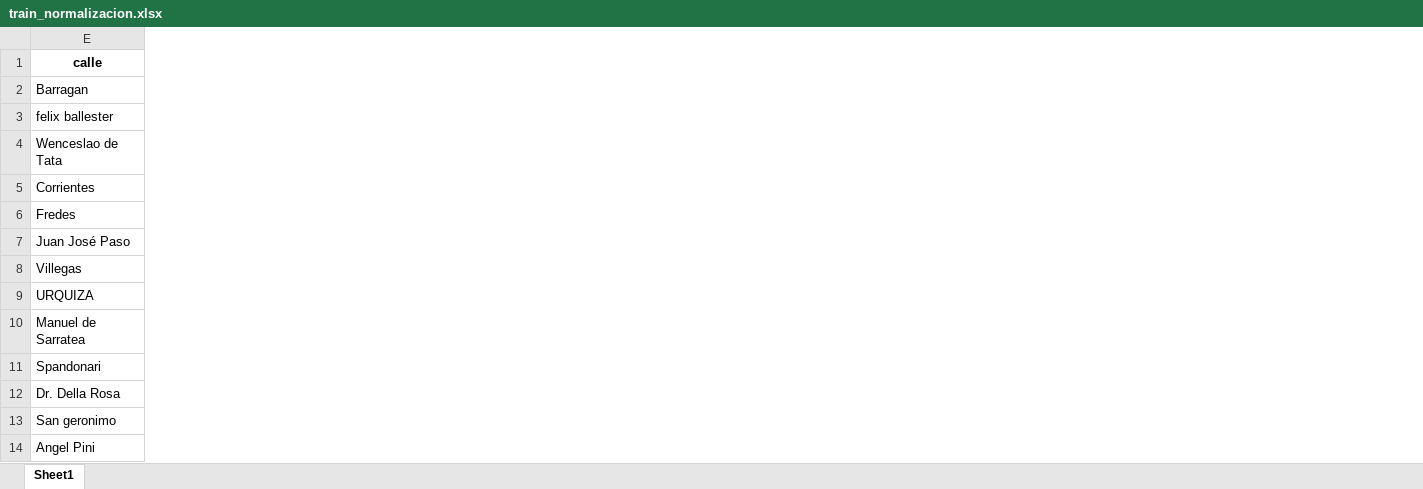
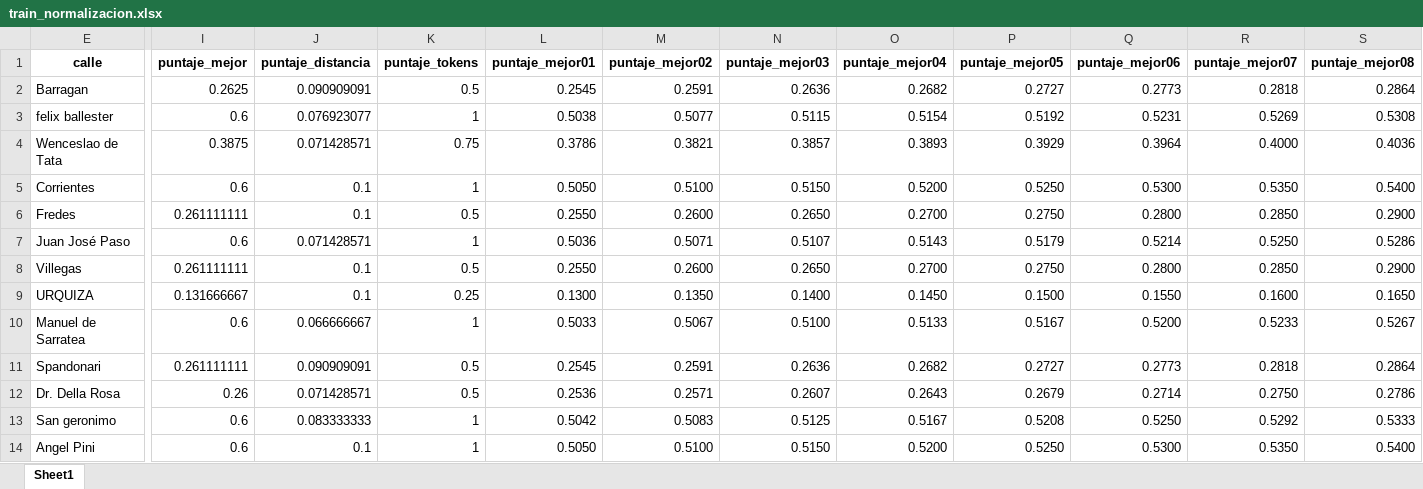
Before and after one commit to Datos-3F/utilidades3F, an Excel workbook: prueba/train_normalizacion.xlsx, sheet Sheet1, drawn as a sheet; only a part is shown, gaps mark what is left out; values as stored, in another font and other column widths than the file's, no borders; the diff covers the shown part only; the diff names each change by its address in the sheet, - before the commit and + after, or states it on an @@ line.

```diff
--- a/prueba/train_normalizacion.xlsx (sheet Sheet1)
+++ b/prueba/train_normalizacion.xlsx (sheet Sheet1)
@@ column I (puntaje_mejor) unhidden, rows 2-14: 0.2625 | 0.6 | 0.3875 | 0.6 | 0.261111111 | 0.6 | 0.261111111 | 0.131666667 | 0.6 | 0.261111111 | 0.26 | 0.6 | 0.6 @@
@@ column J (puntaje_distancia) unhidden, rows 2-14: 0.090909091 | 0.076923077 | 0.071428571 | 0.1 | 0.1 | 0.071428571 | 0.1 | 0.1 | 0.066666667 | 0.090909091 | 0.071428571 | 0.083333333 | 0.1 @@
@@ column K (puntaje_tokens) unhidden, rows 2-14: 0.5 | 1 | 0.75 | 1 | 0.5 | 1 | 0.5 | 0.25 | 1 | 0.5 | 0.5 | 1 | 1 @@
+column L (puntaje_mejor01), rows 2-14: 0.2545 | 0.5038 | 0.3786 | 0.5050 | 0.2550 | 0.5036 | 0.2550 | 0.1300 | 0.5033 | 0.2545 | 0.2536 | 0.5042 | 0.5050
+column M (puntaje_mejor02), rows 2-14: 0.2591 | 0.5077 | 0.3821 | 0.5100 | 0.2600 | 0.5071 | 0.2600 | 0.1350 | 0.5067 | 0.2591 | 0.2571 | 0.5083 | 0.5100
+column N (puntaje_mejor03), rows 2-14: 0.2636 | 0.5115 | 0.3857 | 0.5150 | 0.2650 | 0.5107 | 0.2650 | 0.1400 | 0.5100 | 0.2636 | 0.2607 | 0.5125 | 0.5150
+column O (puntaje_mejor04), rows 2-14: 0.2682 | 0.5154 | 0.3893 | 0.5200 | 0.2700 | 0.5143 | 0.2700 | 0.1450 | 0.5133 | 0.2682 | 0.2643 | 0.5167 | 0.5200
+column P (puntaje_mejor05), rows 2-14: 0.2727 | 0.5192 | 0.3929 | 0.5250 | 0.2750 | 0.5179 | 0.2750 | 0.1500 | 0.5167 | 0.2727 | 0.2679 | 0.5208 | 0.5250
+column Q (puntaje_mejor06), rows 2-14: 0.2773 | 0.5231 | 0.3964 | 0.5300 | 0.2800 | 0.5214 | 0.2800 | 0.1550 | 0.5200 | 0.2773 | 0.2714 | 0.5250 | 0.5300
+column R (puntaje_mejor07), rows 2-14: 0.2818 | 0.5269 | 0.4000 | 0.5350 | 0.2850 | 0.5250 | 0.2850 | 0.1600 | 0.5233 | 0.2818 | 0.2750 | 0.5292 | 0.5350
+column S (puntaje_mejor08), rows 2-14: 0.2864 | 0.5308 | 0.4036 | 0.5400 | 0.2900 | 0.5286 | 0.2900 | 0.1650 | 0.5267 | 0.2864 | 0.2786 | 0.5333 | 0.5400
```
Also changed, not shown: 2 added columns elsewhere in this sheet, 1 other file.
